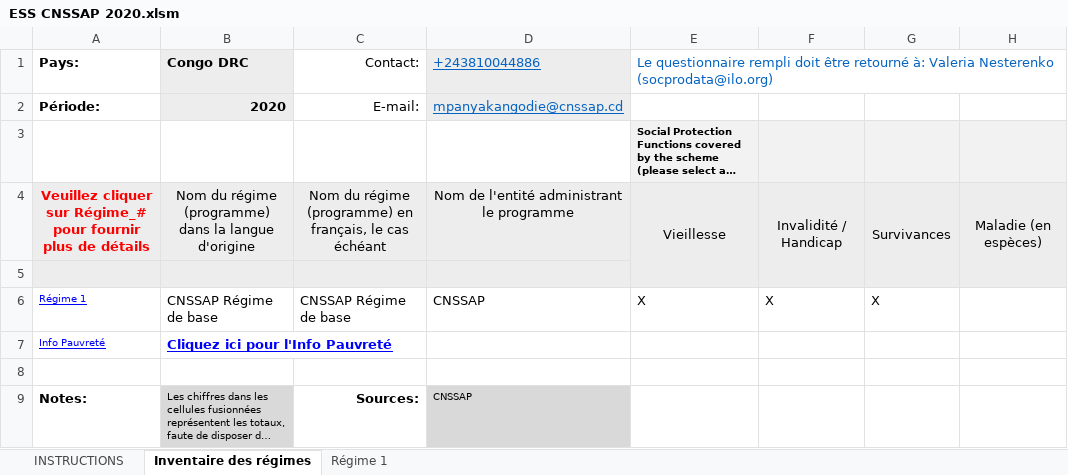
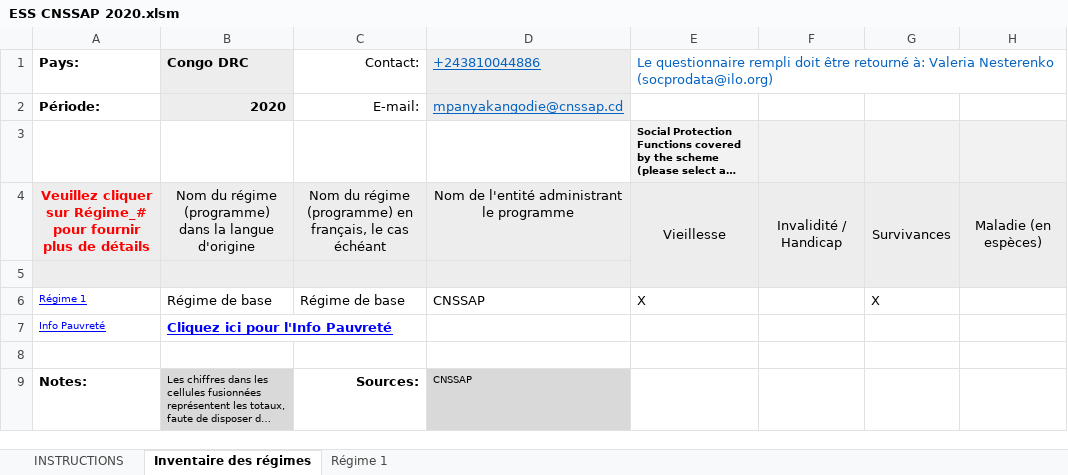
Before and after one commit to Mdiouf221/Bulletin_rdc_2026, an Excel workbook: 06_sources/ESS/ESS_CNSSAP/ESS CNSSAP 2020.xlsm, sheet Inventaire des régimes, drawn as a sheet; only a part is shown; long unchanged cells end in …; values as stored, in another font and other column widths than the file's, no borders; charts and pictures and conditional formats not drawn; the diff names each change by its address in the sheet, - before the commit and + after, or states it on an @@ line.

```diff
--- a/06_sources/ESS/ESS_CNSSAP/ESS CNSSAP 2020.xlsm (sheet Inventaire des régimes)
+++ b/06_sources/ESS/ESS_CNSSAP/ESS CNSSAP 2020.xlsm (sheet Inventaire des régimes)
-B6: CNSSAP Régime de base
+B6: Régime de base
-C6: CNSSAP Régime de base
+C6: Régime de base
-F6: X
+F6: (empty)
```
Also changed, not shown: sheet Régime 1, charts or pictures, 06_sources/ESS/ESS_CNSSAP/ESS CNSSAP 2021.xlsm, 06_sources/ESS/ESS_CNSSAP/ESS CNSSAP 2022.xlsm, 19 other files.
